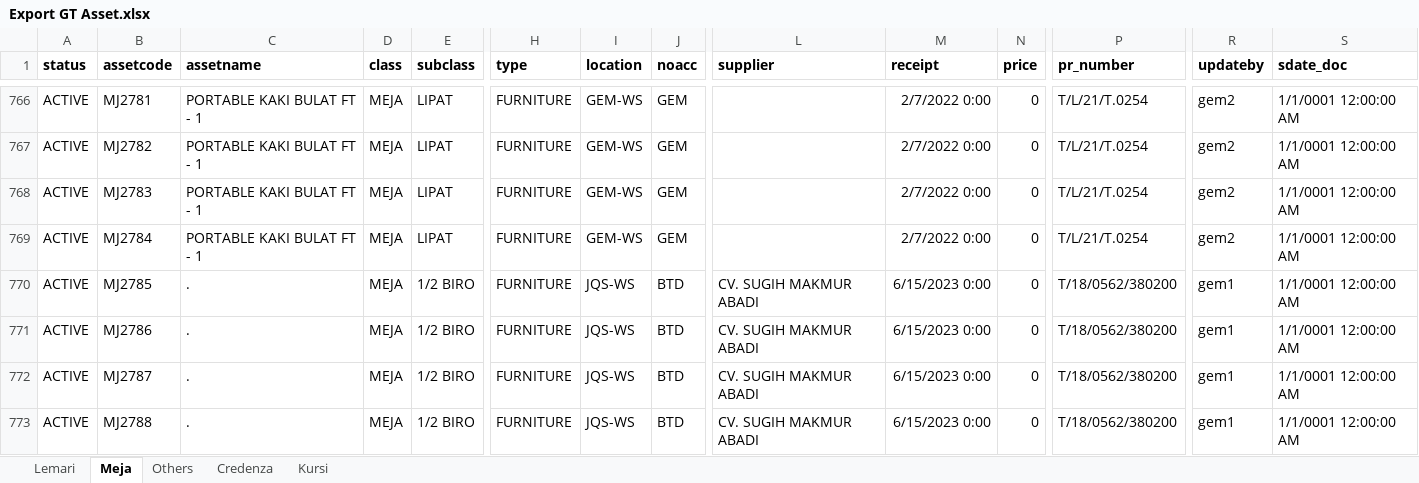
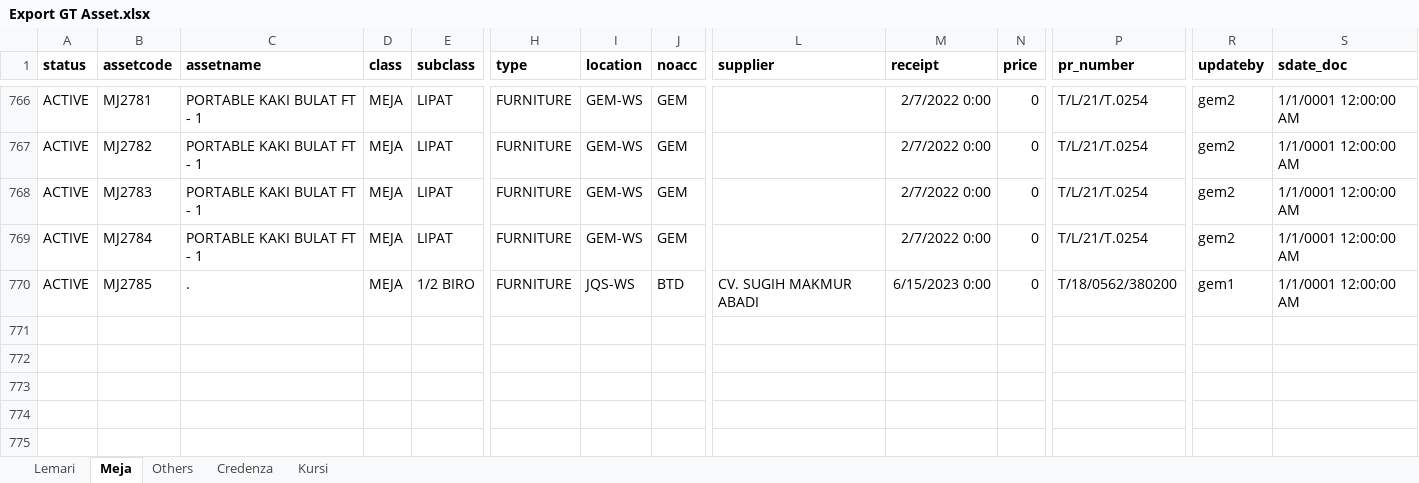
Before and after one commit to Tole2404/inventory-pwa, an Excel workbook: asset/Export GT Asset.xlsx, sheet Meja, drawn as a sheet; only a part is shown, gaps mark what is left out; values as stored, in another font and other column widths than the file's, no borders; rows hold the shown columns only; the diff names each change by its address in the sheet, - before the commit and + after, or states it on an @@ line.

```diff
--- a/asset/Export GT Asset.xlsx (sheet Meja)
+++ b/asset/Export GT Asset.xlsx (sheet Meja)
-row 771: ACTIVE | MJ2786 | . | MEJA | 1/2 BIRO | FURNITURE | JQS-WS | BTD | CV. SUGIH MAKMUR ABADI | 6/15/2023 0:00 | 0 | T/18/0562/380200 | gem1 | 1/1/0001 12:00:00 AM
-row 772: ACTIVE | MJ2787 | . | MEJA | 1/2 BIRO | FURNITURE | JQS-WS | BTD | CV. SUGIH MAKMUR ABADI | 6/15/2023 0:00 | 0 | T/18/0562/380200 | gem1 | 1/1/0001 12:00:00 AM
-row 773: ACTIVE | MJ2788 | . | MEJA | 1/2 BIRO | FURNITURE | JQS-WS | BTD | CV. SUGIH MAKMUR ABADI | 6/15/2023 0:00 | 0 | T/18/0562/380200 | gem1 | 1/1/0001 12:00:00 AM
```
Also changed, not shown: sheet Credenza, 4 other files.
